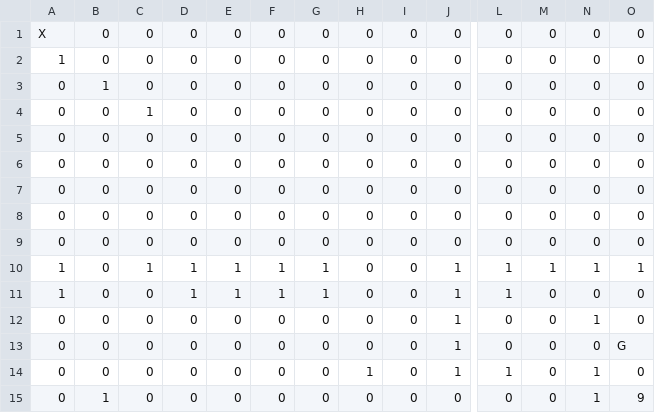
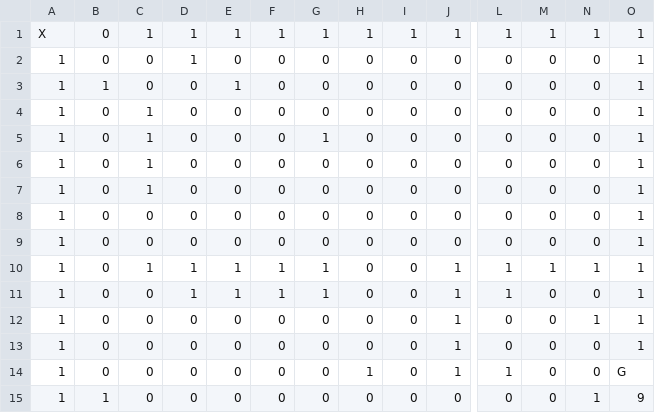
Before and after one commit to ppalex/projet_3_aidez_mac_gyver, a CSV file: src/data/maze.csv, drawn as a sheet; only a part is shown, gaps mark what is left out; removed rows and columns are numbered as before the commit, all else as after; rows hold the shown columns only; the diff names each change by its address in the sheet, - before the commit and + after, or states it on an @@ line.

```diff
--- a/src/data/maze.csv
+++ b/src/data/maze.csv
-row 1: X | 0 | 0 | 0 | 0 | 0 | 0 | 0 | 0 | 0 | 0 | 0 | 0 | 0
+row 1: X | 0 | 1 | 1 | 1 | 1 | 1 | 1 | 1 | 1 | 1 | 1 | 1 | 1
-D2: 0
+D2: 1
-O2:O9: 0
+O2:O9: 1
-A3:A9: 0
+A3:A9: 1
-E3: 0
+E3: 1
-C5:C7: 0
+C5:C7: 1
-G5: 0
+G5: 1
-O11:O12: 0
+O11:O12: 1
-A12:A15: 0
+A12:A15: 1
-O13: G
+O13: 1
-N14: 1
+N14: 0
-O14: 0
+O14: G
```
Also changed, not shown: 4 other files.
